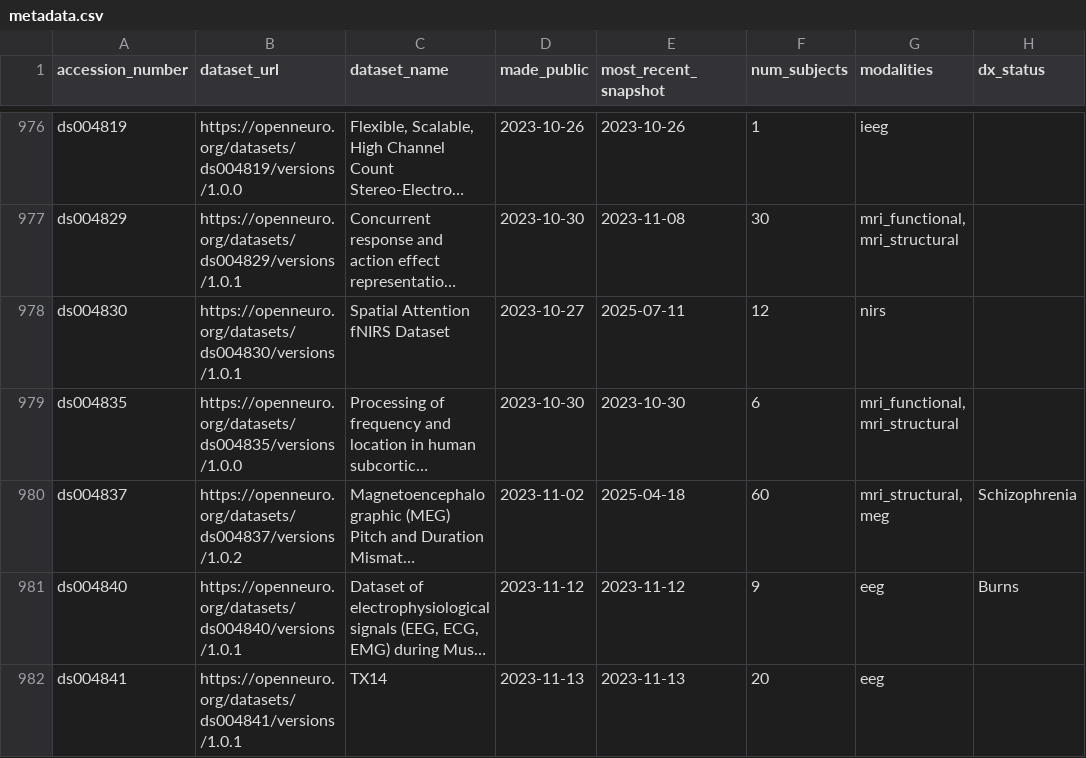
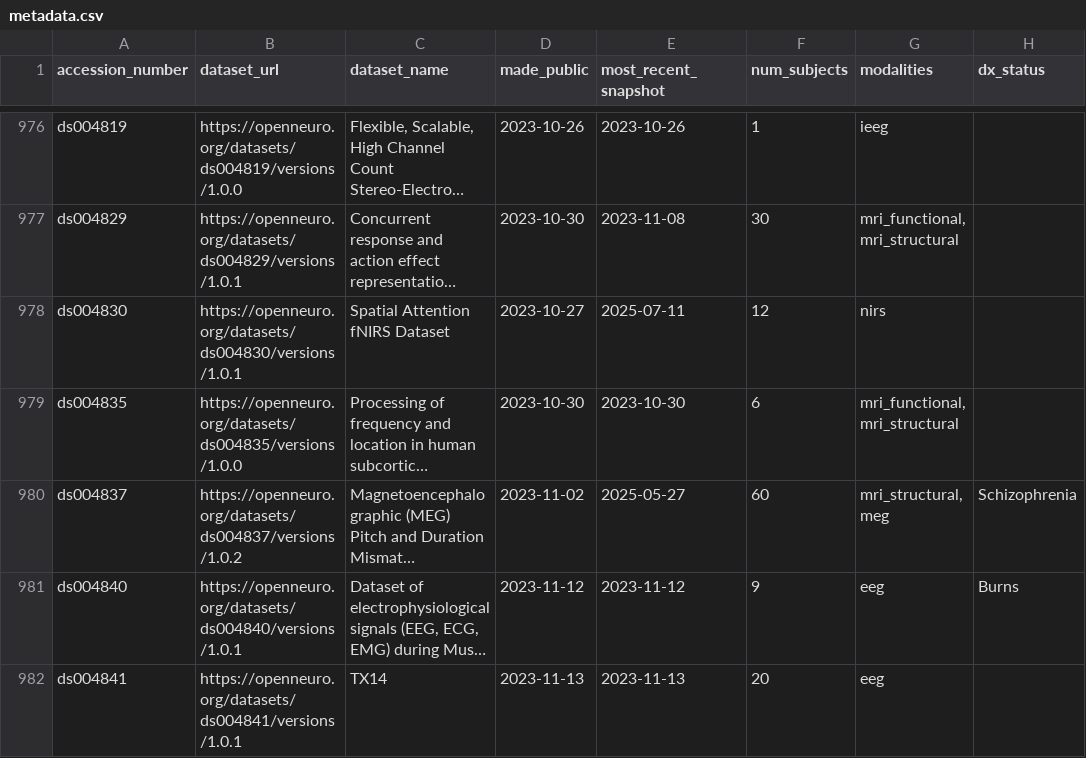
Before and after one commit to jbwexler/openneuro_metadata, a CSV file: metadata.csv, drawn as a sheet; only a part is shown, gaps mark what is left out; long unchanged cells end in …; the diff covers the shown part only; the diff names each change by its address in the sheet, - before the commit and + after, or states it on an @@ line.

```diff
--- a/metadata.csv
+++ b/metadata.csv
-E980 (most_recent_snapshot): 2025-04-18
+E980 (most_recent_snapshot): 2025-05-27
```
Also changed, not shown: 5 added rows and 18 edited cells elsewhere in this file.
